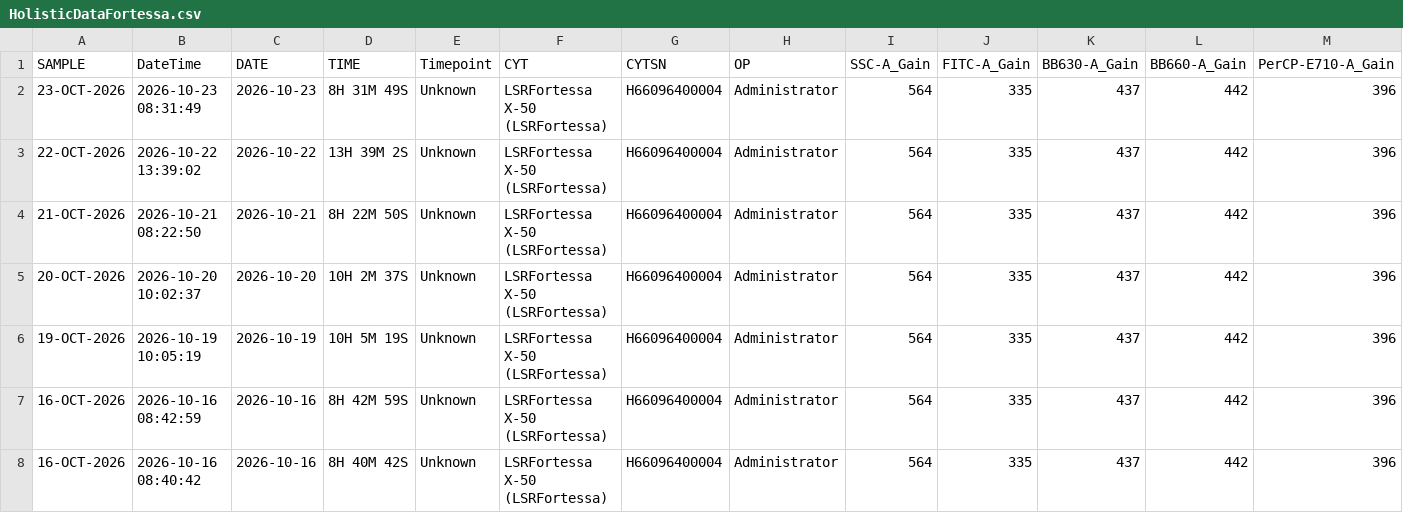
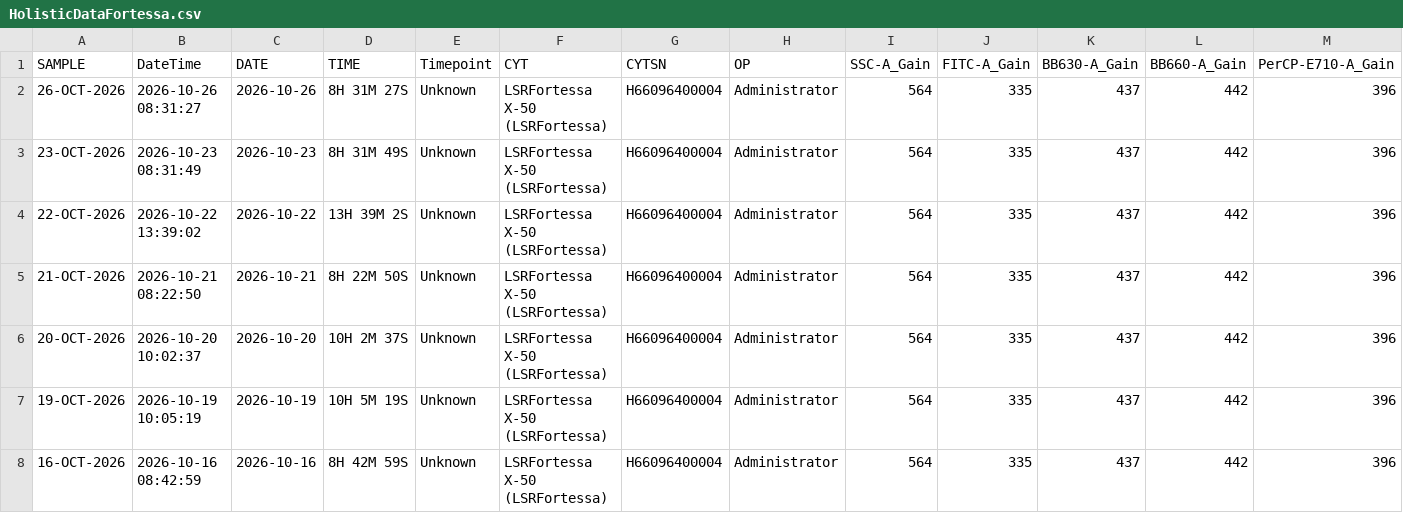
Before and after one commit to ncolven/InstrumentQC, a CSV file: data/Fortessa/Archive/HolisticDataFortessa.csv, drawn as a sheet; only a part is shown; the shorter side is filled out with more unchanged rows; rows hold the shown columns only; the diff names each change by its address in the sheet, - before the commit and + after, or states it on an @@ line.

Commit message:
Update for Fortessa on 2026-10-26

```diff
--- a/data/Fortessa/Archive/HolisticDataFortessa.csv
+++ b/data/Fortessa/Archive/HolisticDataFortessa.csv
+row 2: 26-OCT-2026 | 2026-10-26 08:31:27 | 2026-10-26 | 8H 31M 27S | Unknown | LSRFortessa X-50 (LSRFortessa) | H66096400004 | Administrator | 564 | 335 | 437 | 442 | 396
```
